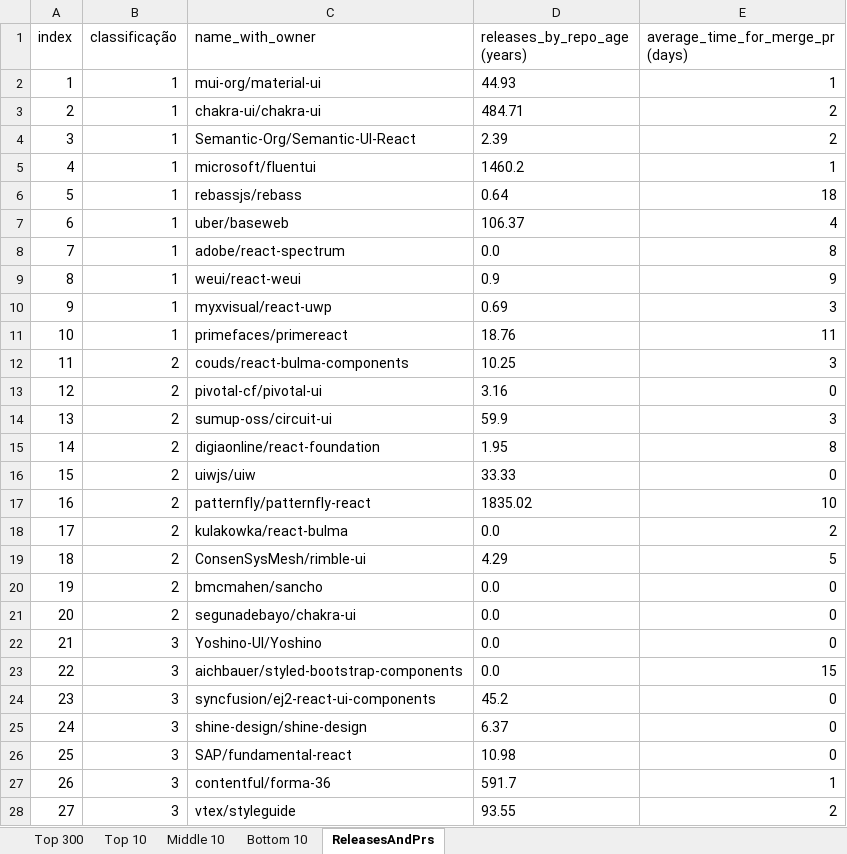
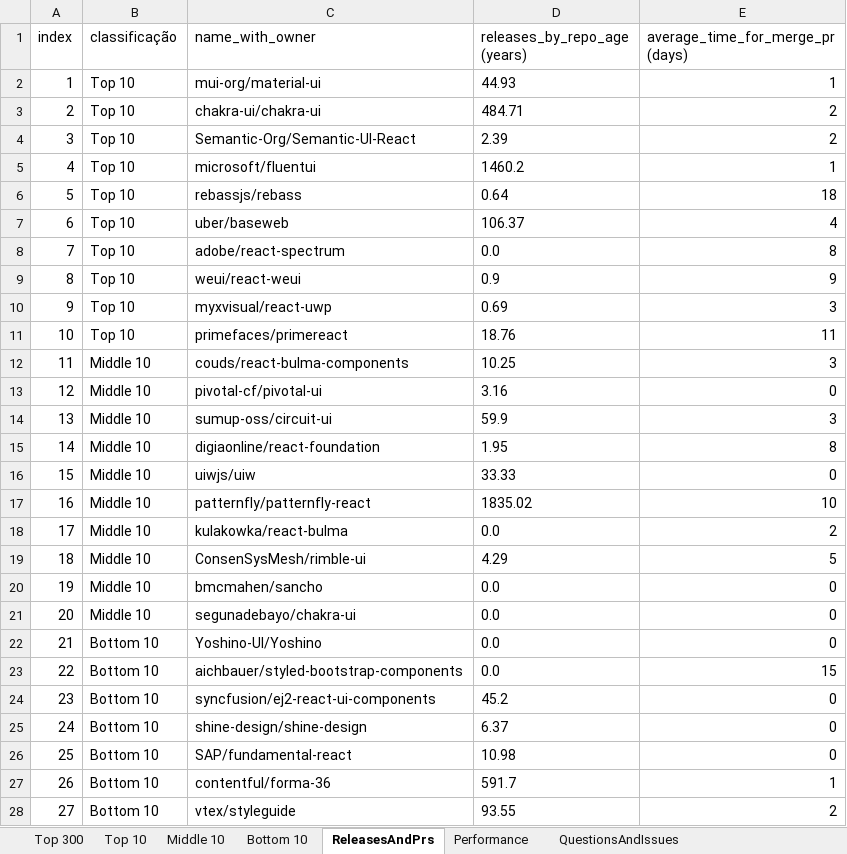
Before and after one commit to aylton-almeida/TIS6, an Excel workbook: Instrumentos/Codigos/FinalData/Results.xlsx, sheet ReleasesAndPrs, drawn as a sheet; only a part is shown; values as stored, in another font and other column widths than the file's, no borders; the diff covers the shown part only; the diff names each change by its address in the sheet, - before the commit and + after, or states it on an @@ line.

```diff
--- a/Instrumentos/Codigos/FinalData/Results.xlsx (sheet ReleasesAndPrs)
+++ b/Instrumentos/Codigos/FinalData/Results.xlsx (sheet ReleasesAndPrs)
+sheet tab: Performance
+sheet tab: QuestionsAndIssues
-B2:B11 (classificação): 1
+B2:B11 (classificação): Top 10
-B12:B21 (classificação): 2
+B12:B21 (classificação): Middle 10
-B22:B28 (classificação): 3
+B22:B28 (classificação): Bottom 10
```
Also changed, not shown: 3 edited cells elsewhere in this sheet, sheet Top 300, 8 other files.
